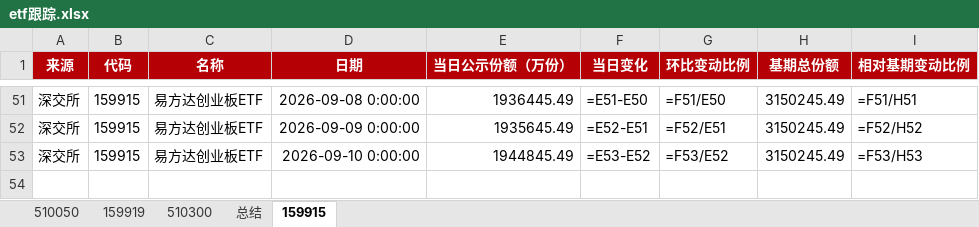
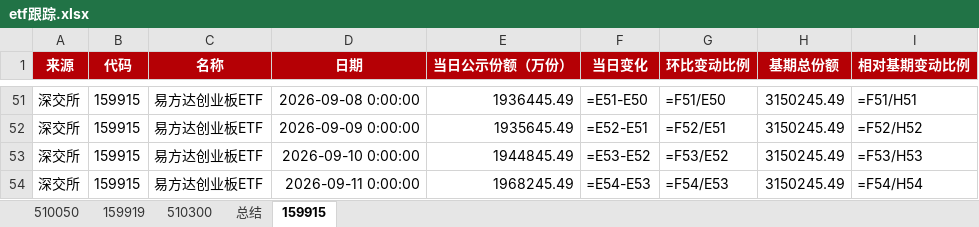
Before and after one commit to steve849739/Etf-tracker, an Excel workbook: etf跟踪.xlsx, sheet 159915, drawn as a sheet; only a part is shown, gaps mark what is left out; values as stored, in another font and other column widths than the file's, no borders; formulas without a stored value are shown as written; the diff names each change by its address in the sheet, - before the commit and + after, or states it on an @@ line.

```diff
--- a/etf跟踪.xlsx (sheet 159915)
+++ b/etf跟踪.xlsx (sheet 159915)
+row 54: 深交所 | 159915 | 易方达创业板ETF | 2026-09-11 0:00:00 | 1968245.49 | =E54-E53 | =F54/E53 | 3150245.49 | =F54/H54
```
Also changed, not shown: sheet 159919, sheet 总结, 2 other files.
